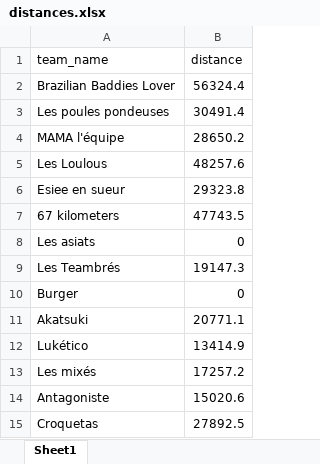
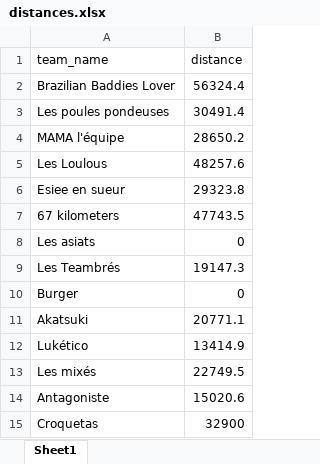
Before and after one commit to theodtl/running_team_vs, an Excel workbook: data/distances.xlsx, sheet Sheet1, drawn as a sheet; values as stored, in another font and other column widths than the file's, no borders; the diff names each change by its address in the sheet, - before the commit and + after, or states it on an @@ line.

```diff
--- a/data/distances.xlsx (sheet Sheet1)
+++ b/data/distances.xlsx (sheet Sheet1)
-B13 (distance): 17257.2
+B13 (distance): 22749.5
-B15 (distance): 27892.5
+B15 (distance): 32900
```
Also changed, not shown: data/activities_log.xlsx, data/processed_activities.xlsx, 2 other files.
